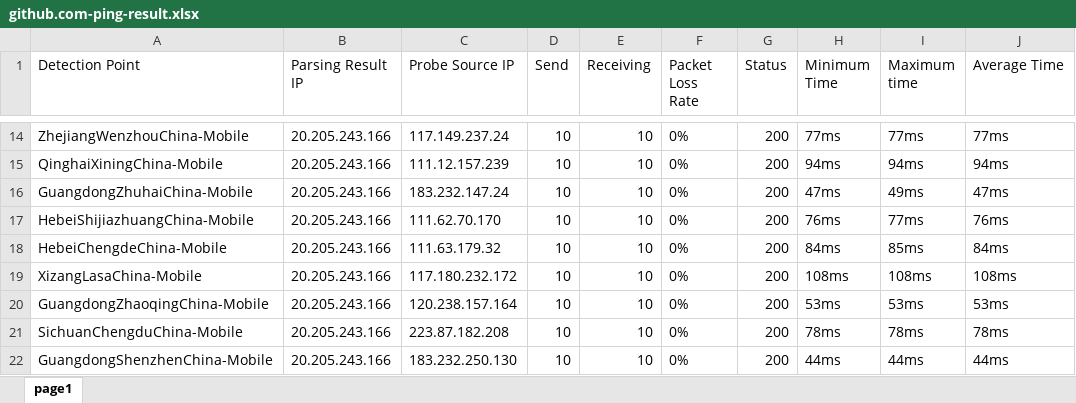
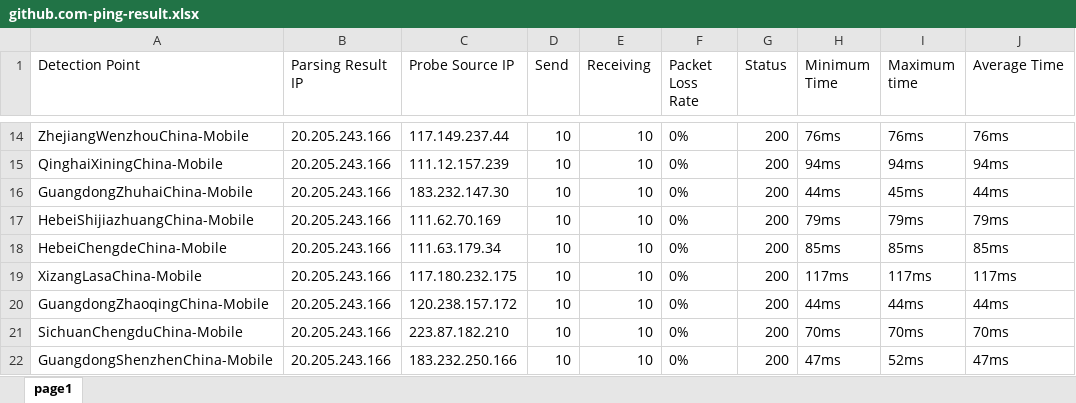
Before and after one commit to h1023605191/aliyun-boce-export, an Excel workbook: downloads/github.com-ping-result.xlsx, sheet page1, drawn as a sheet; only a part is shown, gaps mark what is left out; values as stored, in another font and other column widths than the file's, no borders; the diff covers the shown part only; the diff names each change by its address in the sheet, - before the commit and + after, or states it on an @@ line.

```diff
--- a/downloads/github.com-ping-result.xlsx (sheet page1)
+++ b/downloads/github.com-ping-result.xlsx (sheet page1)
-C14 (Probe Source IP): 117.149.237.24
+C14 (Probe Source IP): 117.149.237.44
-H14 (Minimum Time): 77ms
+H14 (Minimum Time): 76ms
-I14 (Maximum time): 77ms
+I14 (Maximum time): 76ms
-J14 (Average Time): 77ms
+J14 (Average Time): 76ms
-C16 (Probe Source IP): 183.232.147.24
+C16 (Probe Source IP): 183.232.147.30
-H16 (Minimum Time): 47ms
+H16 (Minimum Time): 44ms
-I16 (Maximum time): 49ms
+I16 (Maximum time): 45ms
-J16 (Average Time): 47ms
+J16 (Average Time): 44ms
-C17 (Probe Source IP): 111.62.70.170
+C17 (Probe Source IP): 111.62.70.169
-H17 (Minimum Time): 76ms
+H17 (Minimum Time): 79ms
-I17 (Maximum time): 77ms
+I17 (Maximum time): 79ms
-J17 (Average Time): 76ms
+J17 (Average Time): 79ms
-C18 (Probe Source IP): 111.63.179.32
+C18 (Probe Source IP): 111.63.179.34
-H18 (Minimum Time): 84ms
+H18 (Minimum Time): 85ms
-J18 (Average Time): 84ms
+J18 (Average Time): 85ms
-C19 (Probe Source IP): 117.180.232.172
+C19 (Probe Source IP): 117.180.232.175
-H19 (Minimum Time): 108ms
+H19 (Minimum Time): 117ms
-I19 (Maximum time): 108ms
+I19 (Maximum time): 117ms
-J19 (Average Time): 108ms
+J19 (Average Time): 117ms
-C20 (Probe Source IP): 120.238.157.164
+C20 (Probe Source IP): 120.238.157.172
-H20 (Minimum Time): 53ms
+H20 (Minimum Time): 44ms
-I20 (Maximum time): 53ms
+I20 (Maximum time): 44ms
-J20 (Average Time): 53ms
+J20 (Average Time): 44ms
-C21 (Probe Source IP): 223.87.182.208
+C21 (Probe Source IP): 223.87.182.210
-H21 (Minimum Time): 78ms
+H21 (Minimum Time): 70ms
-I21 (Maximum time): 78ms
+I21 (Maximum time): 70ms
-J21 (Average Time): 78ms
+J21 (Average Time): 70ms
-C22 (Probe Source IP): 183.232.250.130
+C22 (Probe Source IP): 183.232.250.166
-H22 (Minimum Time): 44ms
+H22 (Minimum Time): 47ms
-I22 (Maximum time): 44ms
+I22 (Maximum time): 52ms
-J22 (Average Time): 44ms
+J22 (Average Time): 47ms
```
Also changed, not shown: 582 edited cells elsewhere in this sheet.
